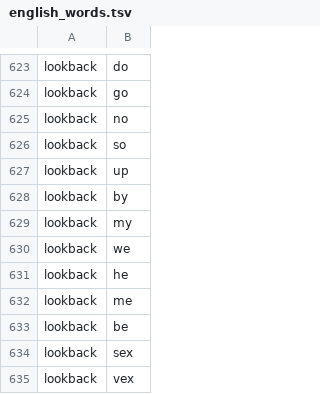
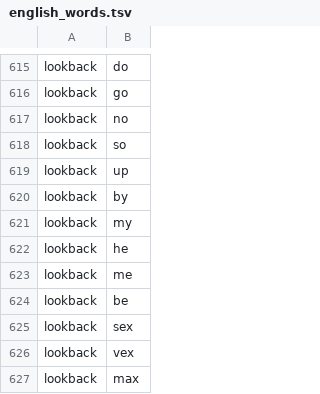
Before and after one commit to vinhthang/OpenKey, a TSV file: Sources/OpenKey/shared-data/english_words.tsv, drawn as a sheet; only a part is shown, gaps mark what is left out; the shorter side is filled out with more unchanged rows; removed rows and columns are numbered as before the commit, all else as after; the diff covers the shown part only; the diff names each change by its address in the sheet, - before the commit and + after, or states it on an @@ line.

```diff
--- a/Sources/OpenKey/shared-data/english_words.tsv
+++ b/Sources/OpenKey/shared-data/english_words.tsv
-row 630: lookback | we
```
Also changed, not shown: 8 added rows and 8 removed rows elsewhere in this file, Sources/OpenKey/shared-data/english_next_word_bigrams.tsv, Sources/OpenKey/shared-data/vietnamese_compound_bigrams.tsv, 20 other files.
